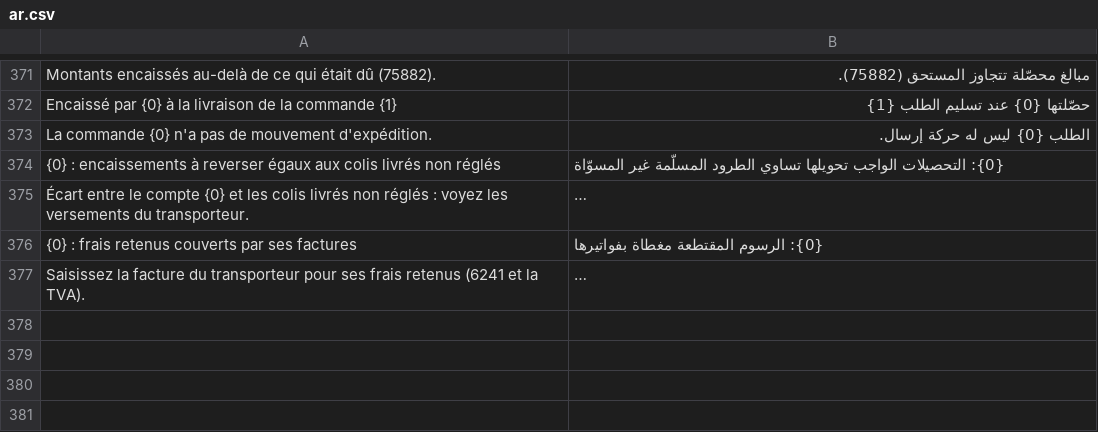
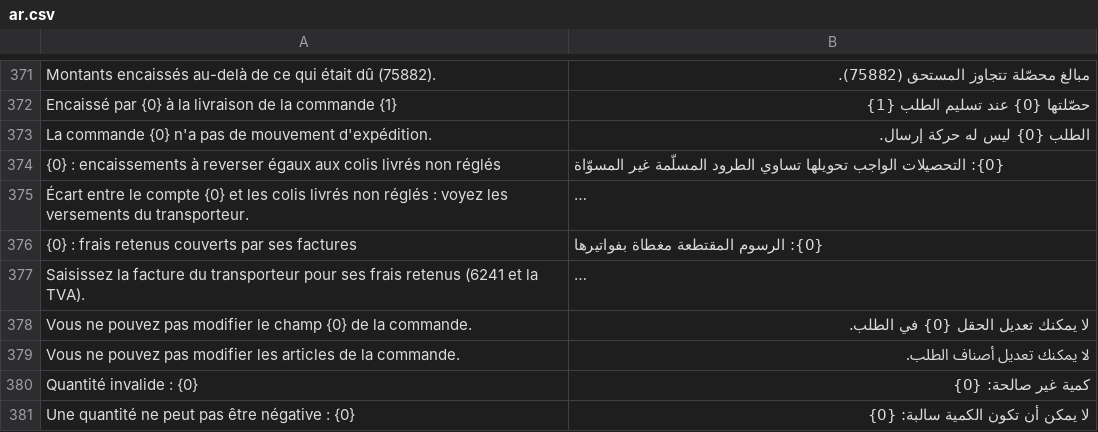
Before and after one commit to adem-max/dafter-cod, a CSV file: dz_cod/translations/ar.csv, drawn as a sheet; only a part is shown, gaps mark what is left out; long unchanged cells end in …; the diff names each change by its address in the sheet, - before the commit and + after, or states it on an @@ line.

```diff
--- a/dz_cod/translations/ar.csv
+++ b/dz_cod/translations/ar.csv
+row 378: Vous ne pouvez pas modifier le champ {0} de la commande. | لا يمكنك تعديل الحقل {0} في الطلب.
+row 379: Vous ne pouvez pas modifier les articles de la commande. | لا يمكنك تعديل أصناف الطلب.
+row 380: Quantité invalide : {0} | كمية غير صالحة: {0}
+row 381: Une quantité ne peut pas être négative : {0} | لا يمكن أن تكون الكمية سالبة: {0}
```
Also changed, not shown: dz_cod/translations/en.csv, 6 other files.
